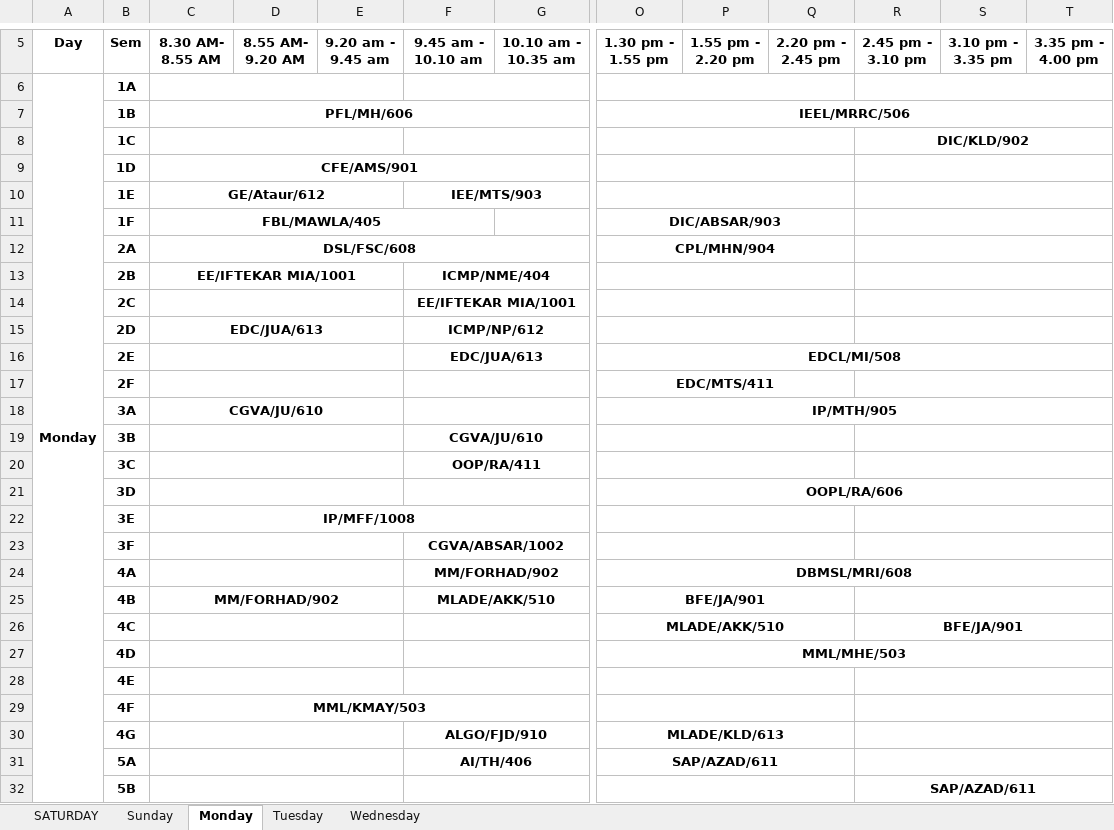
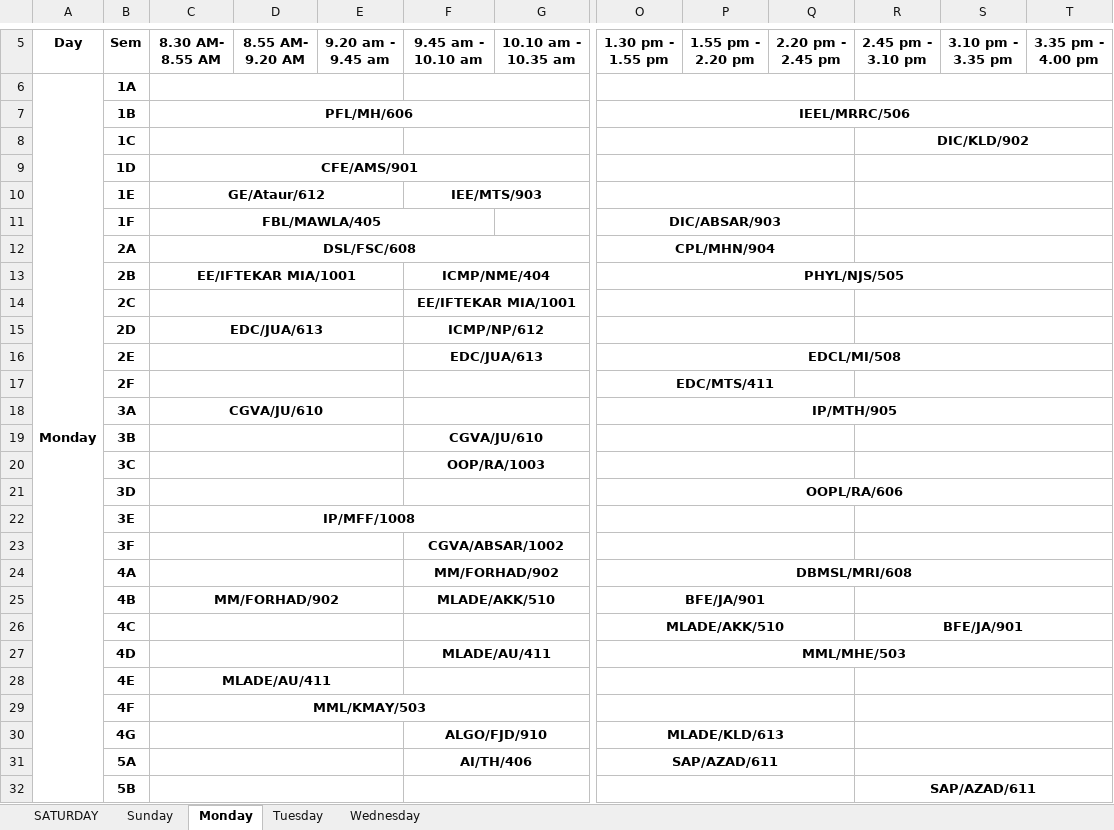
Before and after one commit to s8rr/class-routine, an Excel workbook: routine.xlsx, sheet Monday, drawn as a sheet; only a part is shown, gaps mark what is left out; values as stored, in another font and other column widths than the file's, no borders; the diff names each change by its address in the sheet, - before the commit and + after, or states it on an @@ line.

```diff
--- a/routine.xlsx (sheet Monday)
+++ b/routine.xlsx (sheet Monday)
-O13 (1.30 pm - 1.55 pm): (empty)
+O13 (1.30 pm - 1.55 pm): PHYL/NJS/505
-O13:Q13 merged
+O13:T13 merged
-R13:T13 merged
-F20 (9.45 am - 10.10 am): OOP/RA/411
+F20 (9.45 am - 10.10 am): OOP/RA/1003
-F27 (9.45 am - 10.10 am): (empty)
+F27 (9.45 am - 10.10 am): MLADE/AU/411
-C28 (8.30 AM- 8.55 AM): (empty)
+C28 (8.30 AM- 8.55 AM): MLADE/AU/411
```
Also changed, not shown: sheet SATURDAY, sheet Tuesday, sheet Sunday.
